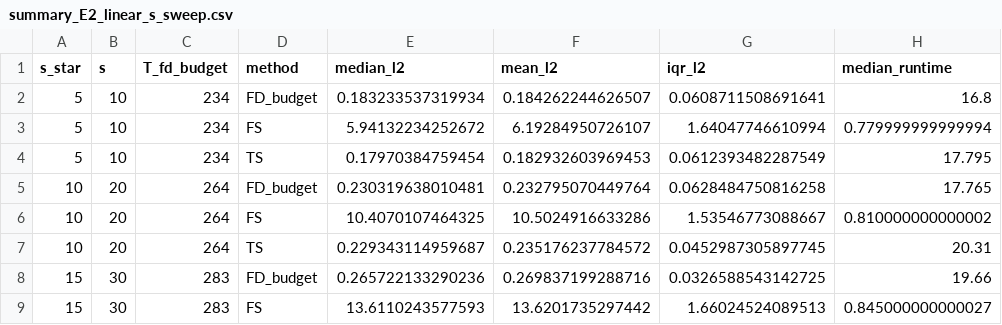
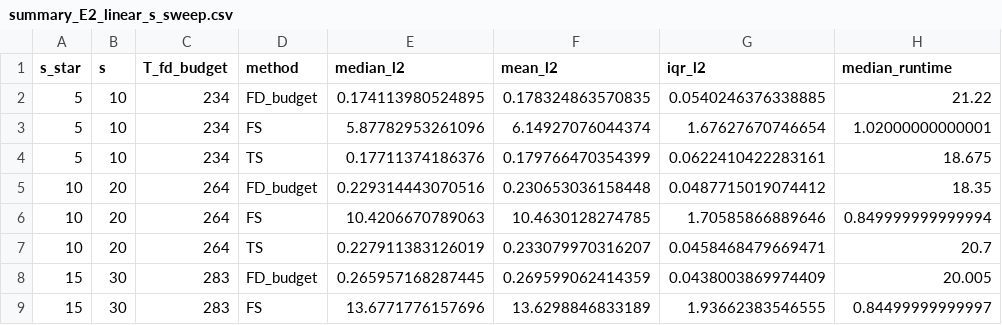
Before and after one commit to kaiyuantongbao/RIGHT_Code_Github, a CSV file: results/07_schedule_ablation/E2_linear_s_sweep/summary/summary_E2_linear_s_sweep.csv, drawn as a sheet; only a part is shown; the diff covers the shown part only.

Commit message:
update 21_E2_linear_s_sweep 将重复次数增加到200

```diff
--- a/results/07_schedule_ablation/E2_linear_s_sweep/summary/summary_E2_linear_s_sweep.csv
+++ b/results/07_schedule_ablation/E2_linear_s_sweep/summary/summary_E2_linear_s_sweep.csv
@@ -1,9 +1,9 @@
 "s_star","s","T_fd_budget","method","median_l2","mean_l2","iqr_l2","median_runtime"
-5,10,234,"FD_budget",0.183233537319934,0.184262244626507,0.0608711508691641,16.8
-5,10,234,"FS",5.94132234252672,6.19284950726107,1.64047746610994,0.779999999999994
-5,10,234,"TS",0.17970384759454,0.182932603969453,0.0612393482287549,17.795
-10,20,264,"FD_budget",0.230319638010481,0.232795070449764,0.0628484750816258,17.765
-10,20,264,"FS",10.4070107464325,10.5024916633286,1.53546773088667,0.810000000000002
-10,20,264,"TS",0.229343114959687,0.235176237784572,0.0452987305897745,20.31
-15,30,283,"FD_budget",0.265722133290236,0.269837199288716,0.0326588543142725,19.66
-15,30,283,"FS",13.6110243577593,13.6201735297442,1.66024524089513,0.845000000000027
+5,10,234,"FD_budget",0.174113980524895,0.178324863570835,0.0540246376338885,21.22
+5,10,234,"FS",5.87782953261096,6.14927076044374,1.67627670746654,1.02000000000001
+5,10,234,"TS",0.17711374186376,0.179766470354399,0.0622410422283161,18.675
+10,20,264,"FD_budget",0.229314443070516,0.230653036158448,0.0487715019074412,18.35
+10,20,264,"FS",10.4206670789063,10.4630128274785,1.70585866889646,0.849999999999994
+10,20,264,"TS",0.227911383126019,0.233079970316207,0.0458468479669471,20.7
+15,30,283,"FD_budget",0.265957168287445,0.269599062414359,0.0438003869974409,20.005
+15,30,283,"FS",13.6771776157696,13.6298846833189,1.93662383546555,0.84499999999997
```
Also changed, not shown: 16 edited cells elsewhere in this file, 3 other files.
